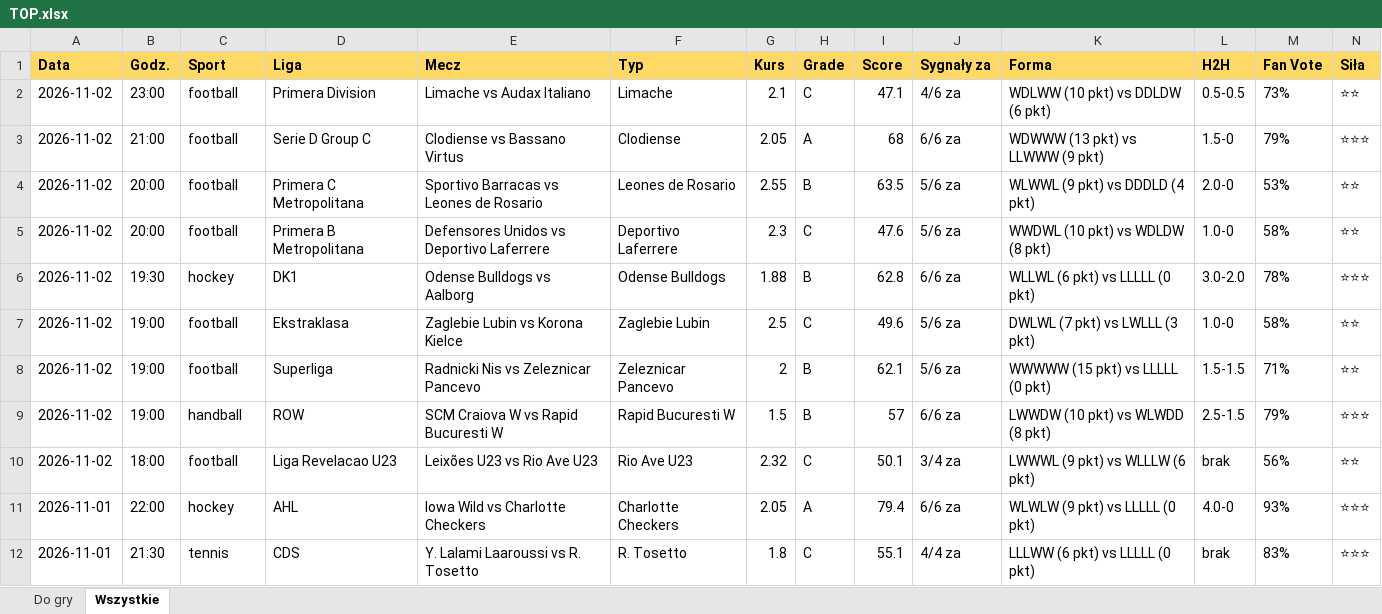
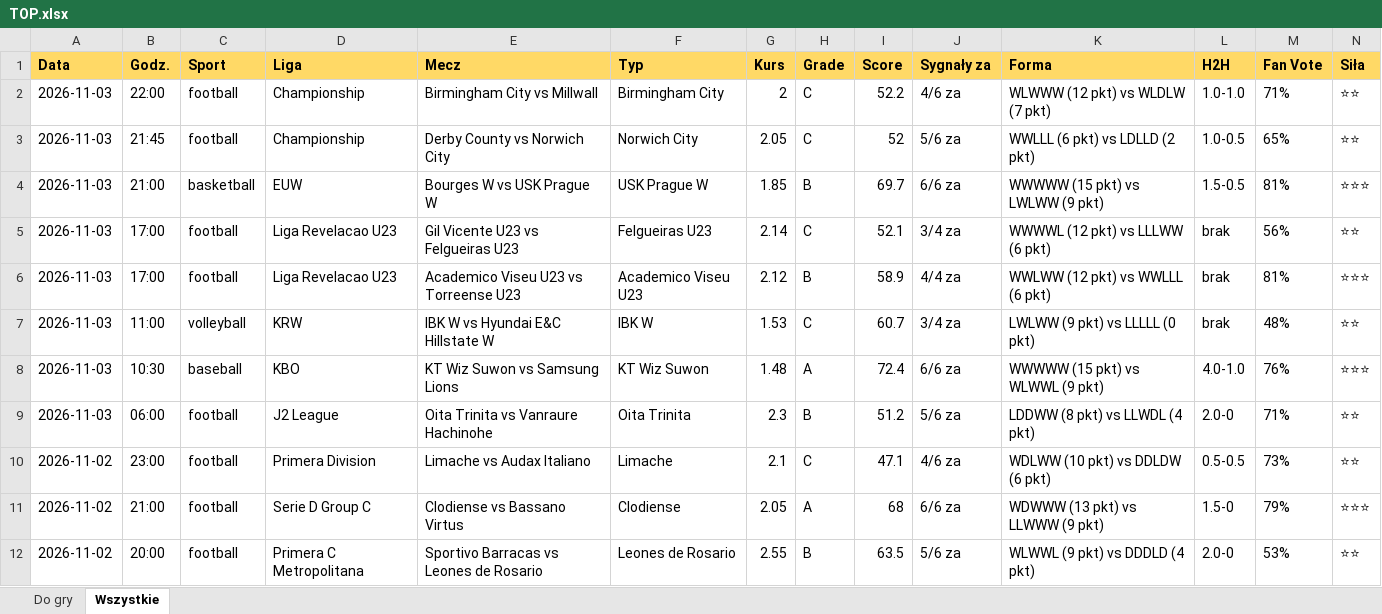
Before and after one commit to JKM872/zapasowy1903138-2, an Excel workbook: results/TOP.xlsx, sheet Wszystkie, drawn as a sheet; only a part is shown; the shorter side is filled out with more unchanged rows; values as stored, in another font and other column widths than the file's, no borders; rows hold the shown columns only; the diff names each change by its address in the sheet, - before the commit and + after, or states it on an @@ line.

```diff
--- a/results/TOP.xlsx (sheet Wszystkie)
+++ b/results/TOP.xlsx (sheet Wszystkie)
+row 2: 2026-11-03 | 22:00 | football | Championship | Birmingham City vs Millwall | Birmingham City | 2 | C | 52.2 | 4/6 za | WLWWW (12 pkt) vs WLDLW (7 pkt) | 1.0-1.0 | 71% | ⭐⭐
+row 3: 2026-11-03 | 21:45 | football | Championship | Derby County vs Norwich City | Norwich City | 2.05 | C | 52 | 5/6 za | WWLLL (6 pkt) vs LDLLD (2 pkt) | 1.0-0.5 | 65% | ⭐⭐
+row 4: 2026-11-03 | 21:00 | basketball | EUW | Bourges W vs USK Prague W | USK Prague W | 1.85 | B | 69.7 | 6/6 za | WWWWW (15 pkt) vs LWLWW (9 pkt) | 1.5-0.5 | 81% | ⭐⭐⭐
+row 5: 2026-11-03 | 17:00 | football | Liga Revelacao U23 | Gil Vicente U23 vs Felgueiras U23 | Felgueiras U23 | 2.14 | C | 52.1 | 3/4 za | WWWWL (12 pkt) vs LLLWW (6 pkt) | brak | 56% | ⭐⭐
+row 6: 2026-11-03 | 17:00 | football | Liga Revelacao U23 | Academico Viseu U23 vs Torreense U23 | Academico Viseu U23 | 2.12 | B | 58.9 | 4/4 za | WWLWW (12 pkt) vs WWLLL (6 pkt) | brak | 81% | ⭐⭐⭐
+row 7: 2026-11-03 | 11:00 | volleyball | KRW | IBK W vs Hyundai E&C Hillstate W | IBK W | 1.53 | C | 60.7 | 3/4 za | LWLWW (9 pkt) vs LLLLL (0 pkt) | brak | 48% | ⭐⭐
+row 8: 2026-11-03 | 10:30 | baseball | KBO | KT Wiz Suwon vs Samsung Lions | KT Wiz Suwon | 1.48 | A | 72.4 | 6/6 za | WWWWW (15 pkt) vs WLWWL (9 pkt) | 4.0-1.0 | 76% | ⭐⭐⭐
+row 9: 2026-11-03 | 06:00 | football | J2 League | Oita Trinita vs Vanraure Hachinohe | Oita Trinita | 2.3 | B | 51.2 | 5/6 za | LDDWW (8 pkt) vs LLWDL (4 pkt) | 2.0-0 | 71% | ⭐⭐
```
Also changed, not shown: sheet Do gry, 3 other files.
